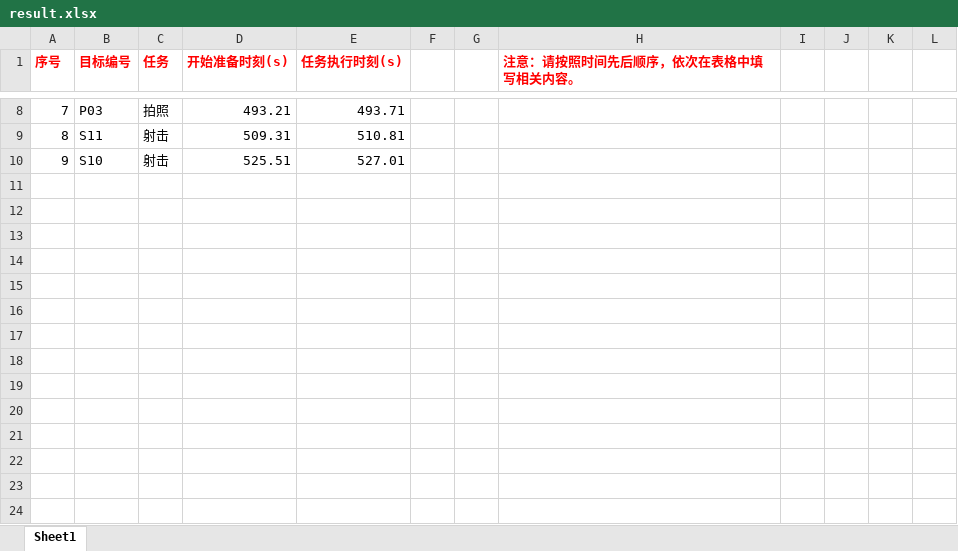
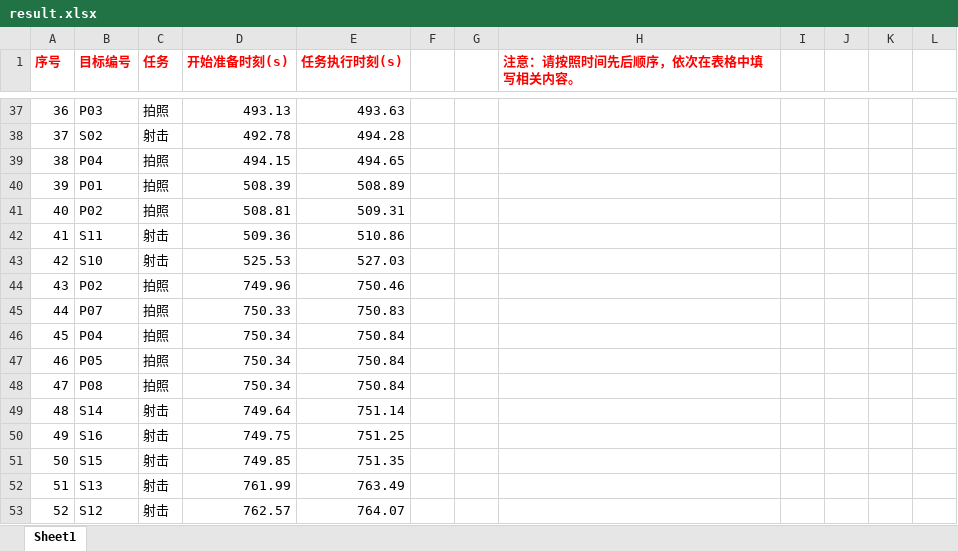
Before and after one commit to Forest1207/AFMU-2026-B-Multisource-Robot-Localization, an Excel workbook: 05_results/q4/result.xlsx, sheet Sheet1, drawn as a sheet; only a part is shown, gaps mark what is left out; values as stored, in another font and other column widths than the file's, no borders; addresses are those after the commit; the diff covers the shown part only; the diff names each change by its address in the sheet, - before the commit and + after, or states it on an @@ line.

```diff
--- a/05_results/q4/result.xlsx (sheet Sheet1)
+++ b/05_results/q4/result.xlsx (sheet Sheet1)
@@ column A (序号) renumbered between rows 13 and 43 @@
-D37 (开始准备时刻(s)): 493.21
+D37 (开始准备时刻(s)): 493.13
-E37 (任务执行时刻(s)): 493.71
+E37 (任务执行时刻(s)): 493.63
+row 38: 37 | S02 | 射击 | 492.78 | 494.28
+row 39: 38 | P04 | 拍照 | 494.15 | 494.65
+row 40: 39 | P01 | 拍照 | 508.39 | 508.89
+row 41: 40 | P02 | 拍照 | 508.81 | 509.31
-D42 (开始准备时刻(s)): 509.31
+D42 (开始准备时刻(s)): 509.36
-E42 (任务执行时刻(s)): 510.81
+E42 (任务执行时刻(s)): 510.86
-D43 (开始准备时刻(s)): 525.51
+D43 (开始准备时刻(s)): 525.53
-E43 (任务执行时刻(s)): 527.01
+E43 (任务执行时刻(s)): 527.03
+row 44: 43 | P02 | 拍照 | 749.96 | 750.46
+row 45: 44 | P07 | 拍照 | 750.33 | 750.83
+row 46: 45 | P04 | 拍照 | 750.34 | 750.84
+row 47: 46 | P05 | 拍照 | 750.34 | 750.84
+row 48: 47 | P08 | 拍照 | 750.34 | 750.84
+row 49: 48 | S14 | 射击 | 749.64 | 751.14
+row 50: 49 | S16 | 射击 | 749.75 | 751.25
+row 51: 50 | S15 | 射击 | 749.85 | 751.35
+row 52: 51 | S13 | 射击 | 761.99 | 763.49
+row 53: 52 | S12 | 射击 | 762.57 | 764.07
```
Also changed, not shown: 30 added rows, 1 removed row, 12 edited cells and cell formats elsewhere in this sheet, 18 other files.
